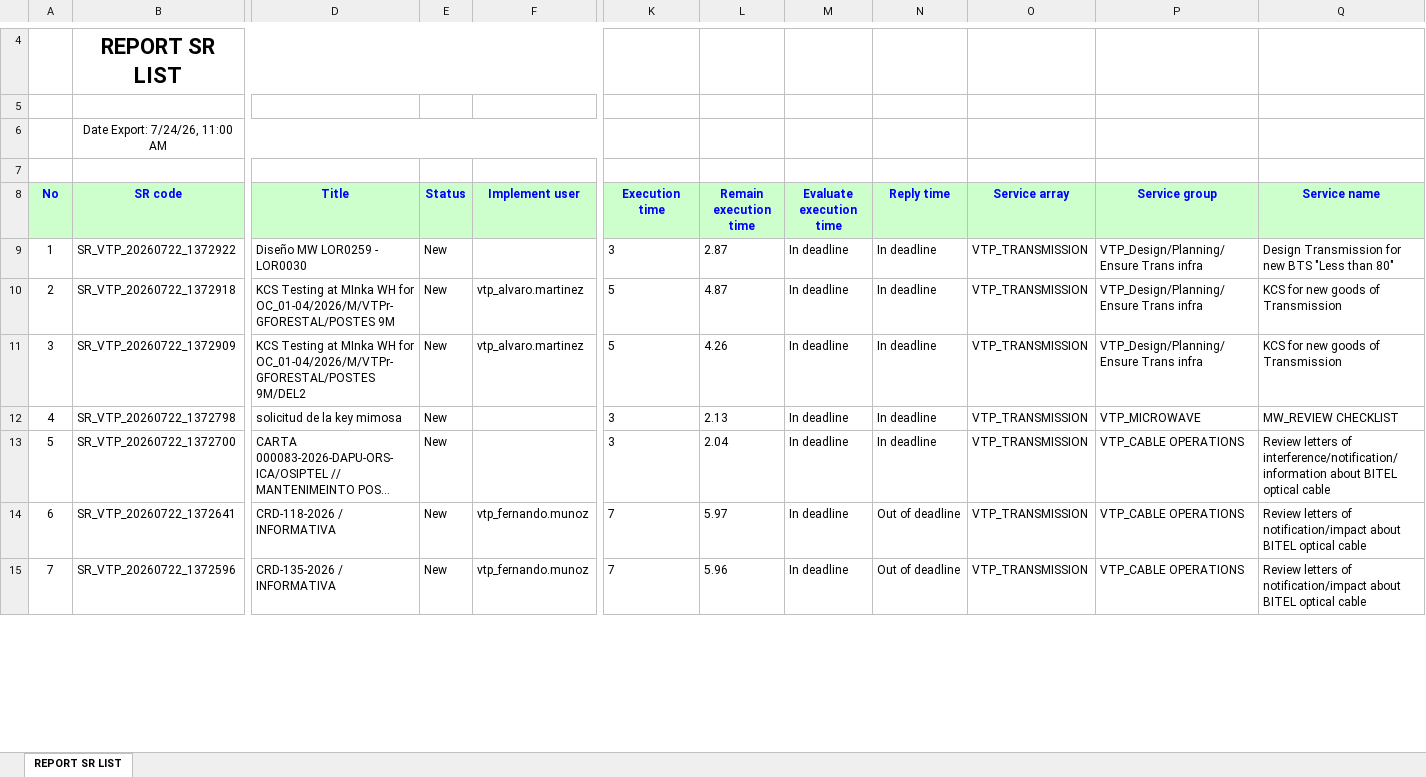
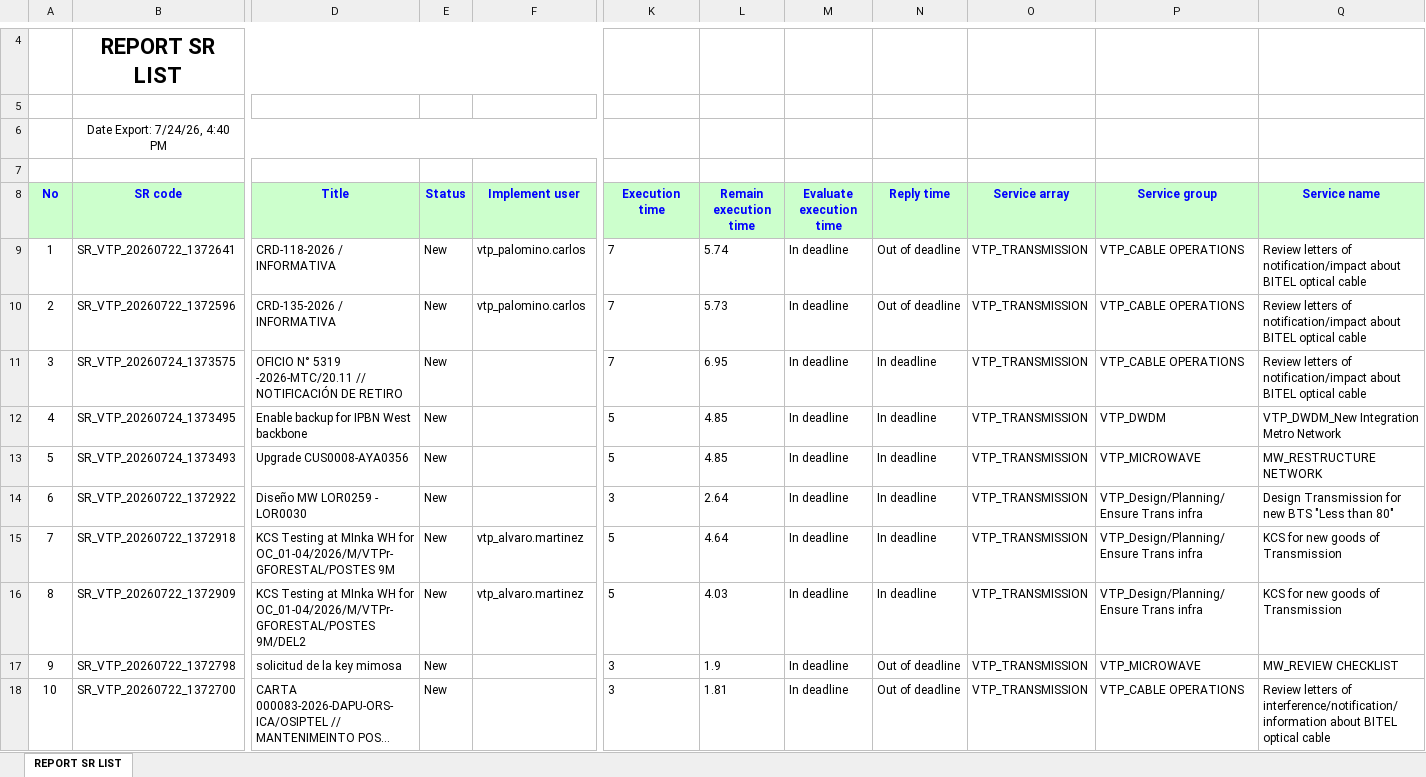
Before and after one commit to alvaromartinezg/sr_dashboard, an Excel workbook: SR_REPORT.xlsx, sheet REPORT SR LIST, drawn as a sheet; only a part is shown, gaps mark what is left out; long unchanged cells end in …; values as stored, in another font and other column widths than the file's, no borders; removed rows and columns are numbered as before the commit, all else as after; rows hold the shown columns only; the diff covers the shown part only; the diff names each change by its address in the sheet, - before the commit and + after, or states it on an @@ line.

Commit message:
update SR report

```diff
--- a/SR_REPORT.xlsx (sheet REPORT SR LIST)
+++ b/SR_REPORT.xlsx (sheet REPORT SR LIST)
-B6 (SR code): Date Export: 7/24/26, 11:00 AM
+B6 (SR code): Date Export: 7/24/26, 4:40 PM
+row 9: 1 | SR_VTP_20260722_1372641 | CRD-118-2026 / INFORMATIVA | New | vtp_palomino.carlos | 7 | 5.74 | In deadline | Out of deadline | VTP_TRANSMISSION | VTP_CABLE OPERATIONS | Review letters of notification/impact about BITEL optical cable
+row 10: 2 | SR_VTP_20260722_1372596 | CRD-135-2026 / INFORMATIVA | New | vtp_palomino.carlos | 7 | 5.73 | In deadline | Out of deadline | VTP_TRANSMISSION | VTP_CABLE OPERATIONS | Review letters of notification/impact about BITEL optical cable
+row 11: 3 | SR_VTP_20260724_1373575 | OFICIO N° 5319 -2026-MTC/20.11 // NOTIFICACIÓN DE RETIRO | New |  | 7 | 6.95 | In deadline | In deadline | VTP_TRANSMISSION | VTP_CABLE OPERATIONS | Review letters of notification/impact about BITEL optical cable
+row 12: 4 | SR_VTP_20260724_1373495 | Enable backup for IPBN West backbone | New |  | 5 | 4.85 | In deadline | In deadline | VTP_TRANSMISSION | VTP_DWDM | VTP_DWDM_New Integration Metro Network
+row 13: 5 | SR_VTP_20260724_1373493 | Upgrade CUS0008-AYA0356 | New |  | 5 | 4.85 | In deadline | In deadline | VTP_TRANSMISSION | VTP_MICROWAVE | MW_RESTRUCTURE NETWORK
@@ column A (No) renumbered from row 14 down @@
-L14 (Remain execution time): 2.87
+L14 (Remain execution time): 2.64
-L15 (Remain execution time): 4.87
+L15 (Remain execution time): 4.64
-L16 (Remain execution time): 4.26
+L16 (Remain execution time): 4.03
-L17 (Remain execution time): 2.13
+L17 (Remain execution time): 1.9
-N17:N18 (Reply time): In deadline
+N17:N18 (Reply time): Out of deadline
-L18 (Remain execution time): 2.04
+L18 (Remain execution time): 1.81
-row 14: 6 | SR_VTP_20260722_1372641 | CRD-118-2026 / INFORMATIVA | New | vtp_fernando.munoz | 7 | 5.97 | In deadline | Out of deadline | VTP_TRANSMISSION | VTP_CABLE OPERATIONS | Review letters of notification/impact about BITEL optical cable
-row 15: 7 | SR_VTP_20260722_1372596 | CRD-135-2026 / INFORMATIVA | New | vtp_fernando.munoz | 7 | 5.96 | In deadline | Out of deadline | VTP_TRANSMISSION | VTP_CABLE OPERATIONS | Review letters of notification/impact about BITEL optical cable
```
Also changed, not shown: 10 added rows, 7 removed rows, 132 moved rows and 24 edited cells elsewhere in this sheet.
